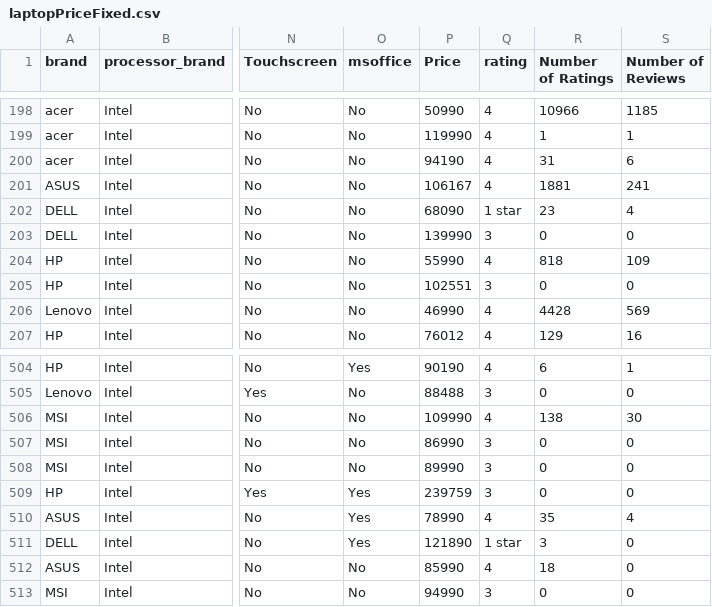
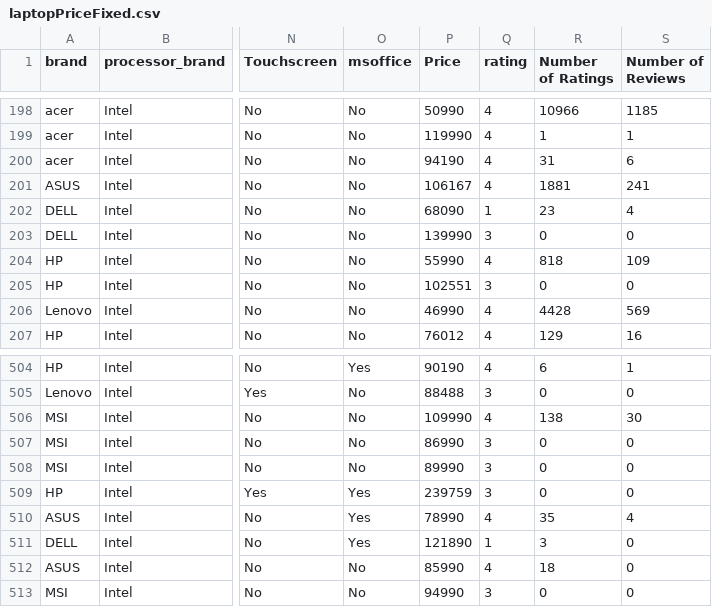
Before and after one commit to Esther-Tang-Zeon/guide_MLLib, a CSV file: laptopPriceFixed.csv, drawn as a sheet; only a part is shown, gaps mark what is left out; the diff names each change by its address in the sheet, - before the commit and + after, or states it on an @@ line.

Commit message:
Add files via upload

```diff
--- a/laptopPriceFixed.csv
+++ b/laptopPriceFixed.csv
-Q202 (rating): 1 star
+Q202 (rating): 1
-Q511 (rating): 1 star
+Q511 (rating): 1
```
